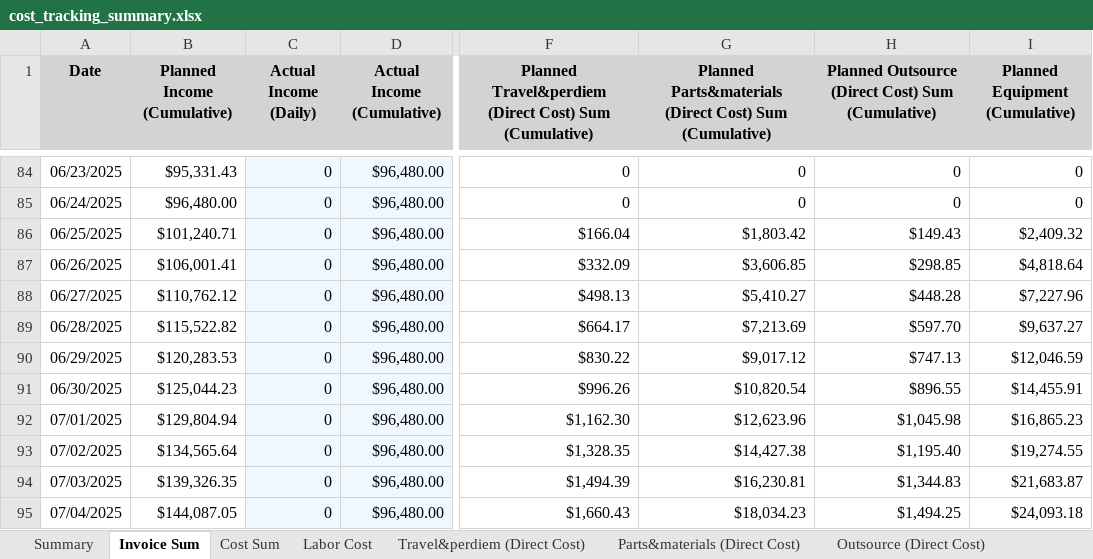
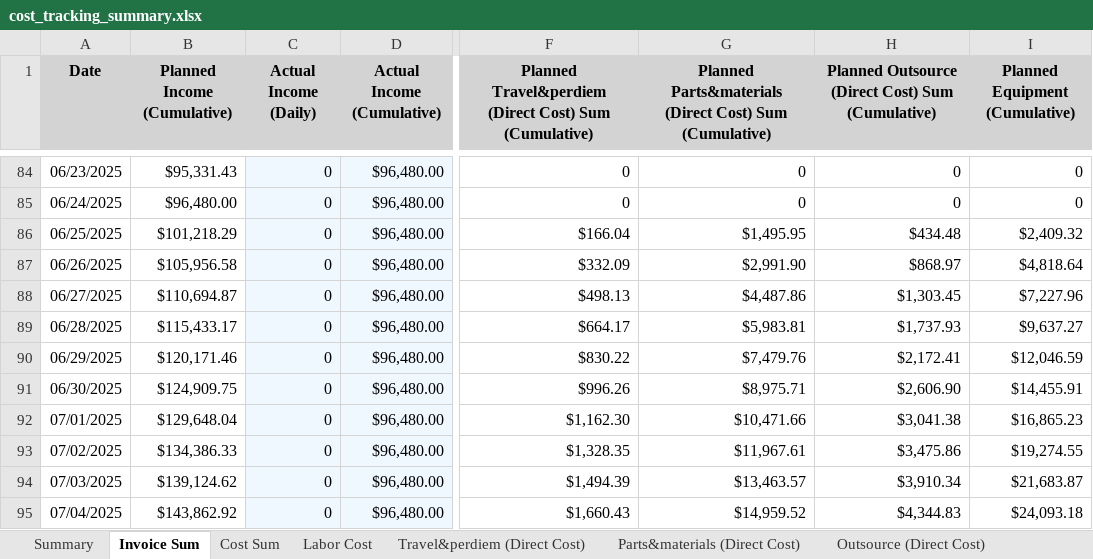
Before and after one commit to xiaosongchen1977/geo-project-tracker-sanjose2025.com, an Excel workbook: cost_tracking_summary.xlsx, sheet Invoice Sum, drawn as a sheet; only a part is shown, gaps mark what is left out; values as stored, in another font and other column widths than the file's, no borders; the diff covers the shown part only; the diff names each change by its address in the sheet, - before the commit and + after, or states it on an @@ line.

```diff
--- a/cost_tracking_summary.xlsx (sheet Invoice Sum)
+++ b/cost_tracking_summary.xlsx (sheet Invoice Sum)
-B86 (Planned Income (Cumulative)): $101,240.71
+B86 (Planned Income (Cumulative)): $101,218.29
-G86: $1,803.42
+G86: $1,495.95
-H86: $149.43
+H86: $434.48
-B87 (Planned Income (Cumulative)): $106,001.41
+B87 (Planned Income (Cumulative)): $105,956.58
-G87: $3,606.85
+G87: $2,991.90
-H87: $298.85
+H87: $868.97
-B88 (Planned Income (Cumulative)): $110,762.12
+B88 (Planned Income (Cumulative)): $110,694.87
-G88: $5,410.27
+G88: $4,487.86
-H88: $448.28
+H88: $1,303.45
-B89 (Planned Income (Cumulative)): $115,522.82
+B89 (Planned Income (Cumulative)): $115,433.17
-G89: $7,213.69
+G89: $5,983.81
-H89: $597.70
+H89: $1,737.93
-B90 (Planned Income (Cumulative)): $120,283.53
+B90 (Planned Income (Cumulative)): $120,171.46
-G90: $9,017.12
+G90: $7,479.76
-H90: $747.13
+H90: $2,172.41
-B91 (Planned Income (Cumulative)): $125,044.23
+B91 (Planned Income (Cumulative)): $124,909.75
-G91: $10,820.54
+G91: $8,975.71
-H91: $896.55
+H91: $2,606.90
-B92 (Planned Income (Cumulative)): $129,804.94
+B92 (Planned Income (Cumulative)): $129,648.04
-G92: $12,623.96
+G92: $10,471.66
-H92: $1,045.98
+H92: $3,041.38
-B93 (Planned Income (Cumulative)): $134,565.64
+B93 (Planned Income (Cumulative)): $134,386.33
-G93: $14,427.38
+G93: $11,967.61
-H93: $1,195.40
+H93: $3,475.86
-B94 (Planned Income (Cumulative)): $139,326.35
+B94 (Planned Income (Cumulative)): $139,124.62
-G94: $16,230.81
+G94: $13,463.57
-H94: $1,344.83
+H94: $3,910.34
-B95 (Planned Income (Cumulative)): $144,087.05
+B95 (Planned Income (Cumulative)): $143,862.92
-G95: $18,034.23
+G95: $14,959.52
-H95: $1,494.25
+H95: $4,344.83
```
Also changed, not shown: 1314 edited cells elsewhere in this sheet, sheet Outsource (Direct Cost), sheet Cost Sum, sheet Parts&materials (Direct Cost), sheet Summary.
